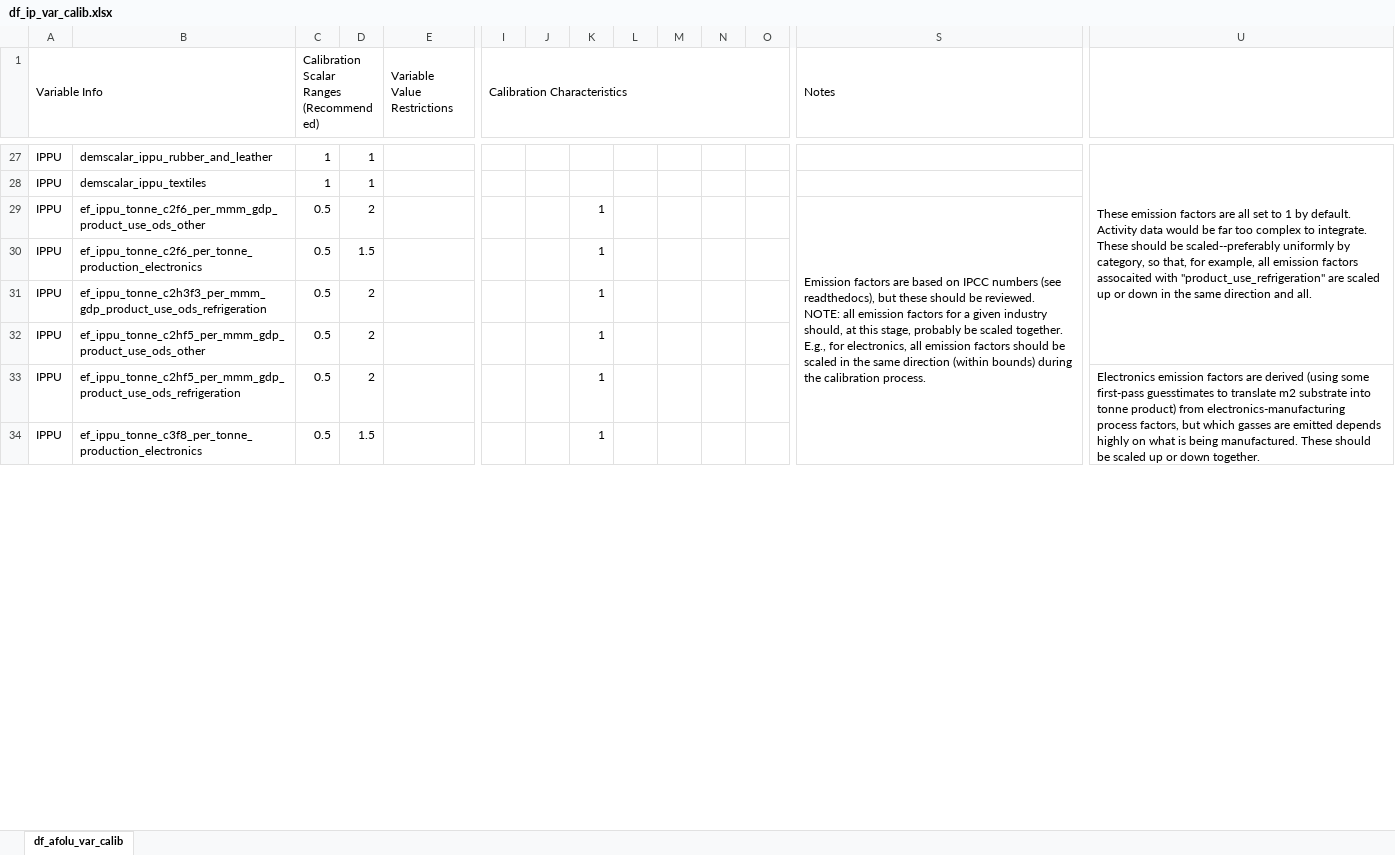
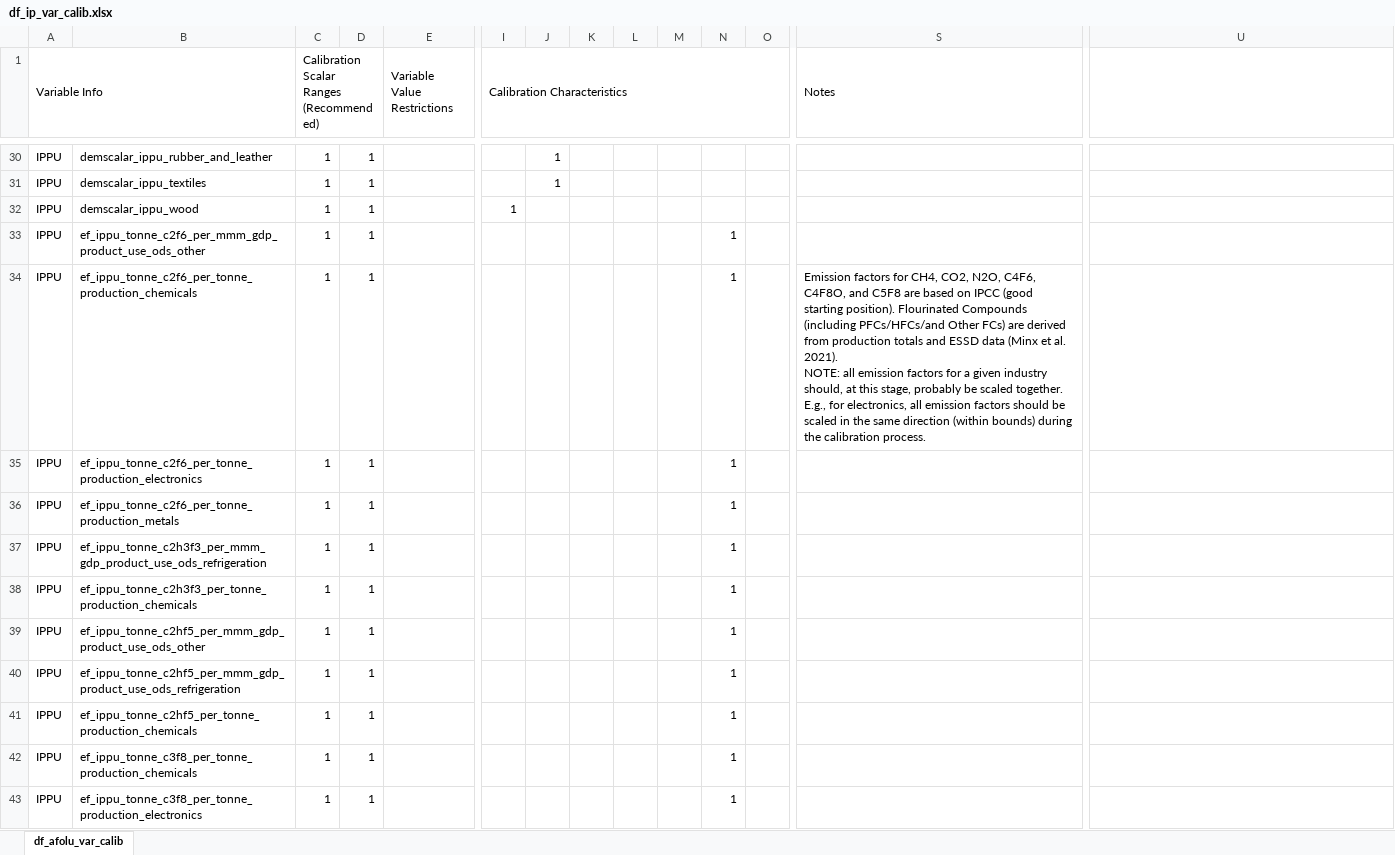
Before and after one commit to jarojasag/lac_decarbonization, an Excel workbook: ref/preliminary_calibration_info/df_ip_var_calib.xlsx, sheet df_afolu_var_calib, drawn as a sheet; only a part is shown, gaps mark what is left out; values as stored, in another font and other column widths than the file's, no cell formats; removed rows and columns are numbered as before the commit, all else as after; rows hold the shown columns only; ↵ is a line break in a cell; the diff covers the shown part only; the diff names each change by its address in the sheet, - before the commit and + after, or states it on an @@ line.

Commit message:
updated IPPU calibration variable info

```diff
--- a/ref/preliminary_calibration_info/df_ip_var_calib.xlsx (sheet df_afolu_var_calib)
+++ b/ref/preliminary_calibration_info/df_ip_var_calib.xlsx (sheet df_afolu_var_calib)
-J30:J31: (empty)
+J30:J31: 1
-U30: These emission factors are all set to 1 by default. Activity data would be far too complex to integrate. These should be scaled--preferably uniformly by category, so that, for example, all emission factors assocaited with "product_use_refrigeration" are scaled up or down in the same direction and all.
+U30: (empty)
-U27:U32 merged
+row 32: IPPU | demscalar_ippu_wood | 1 | 1 |  | 1
-C33: 0.5
+C33: 1
-D33: 2
+D33: 1
-K33: 1
+K33: (empty)
-N33: (empty)
+N33: 1
-S33 (Notes): Emission factors are based on IPCC numbers (see readthedocs), but these should be reviewed. ↵ NOTE: all emission factors for a given industry should, at this stage, probably be scaled together. E.g., for electronics, all emission factors should be scaled in the same direction (within bounds) during the calibration process.
+S33 (Notes): (empty)
-S29:S77 merged
+row 34: IPPU | ef_ippu_tonne_c2f6_per_tonne_production_chemicals | 1 | 1 |  |  |  |  |  |  | 1 |  | Emission factors for CH4, CO2, N2O, C4F6, C4F8O, and C5F8 are based on IPCC (good starting position). Flourinated Compounds (including PFCs/HFCs/and Other FCs) are derived from production totals and ESSD data (Minx et al. 2021). ↵ NOTE: all emission factors for a given industry should, at this stage, probably be scaled together. E.g., for electronics, all emission factors should be scaled in the same direction (within bounds) during the calibration process.
-C35: 0.5
+C35: 1
-D35: 1.5
+D35: 1
-K35: 1
+K35: (empty)
-N35: (empty)
+N35: 1
+row 36: IPPU | ef_ippu_tonne_c2f6_per_tonne_production_metals | 1 | 1 |  |  |  |  |  |  | 1
-C37: 0.5
+C37: 1
-D37: 2
+D37: 1
-K37: 1
+K37: (empty)
-N37: (empty)
+N37: 1
+row 38: IPPU | ef_ippu_tonne_c2h3f3_per_tonne_production_chemicals | 1 | 1 |  |  |  |  |  |  | 1
-C39:C40: 0.5
+C39:C40: 1
-D39:D40: 2
+D39:D40: 1
-K39:K40: 1
+K39:K40: (empty)
-N39:N40: (empty)
+N39:N40: 1
-U40: Electronics emission factors are derived (using some first-pass guesstimates to translate m2 substrate into tonne product) from electronics-manufacturing process factors, but which gasses are emitted depends highly on what is being manufactured. These should be scaled up or down together.
+U40: (empty)
-U33:U35 merged
+row 41: IPPU | ef_ippu_tonne_c2hf5_per_tonne_production_chemicals | 1 | 1 |  |  |  |  |  |  | 1
+row 42: IPPU | ef_ippu_tonne_c3f8_per_tonne_production_chemicals | 1 | 1 |  |  |  |  |  |  | 1
-C43: 0.5
+C43: 1
-D43: 1.5
+D43: 1
-K43: 1
+K43: (empty)
-N43: (empty)
+N43: 1
```
Also changed, not shown: 33 added rows, 297 edited cells and merged cells elsewhere in this sheet, cell formats, 2 other files.
